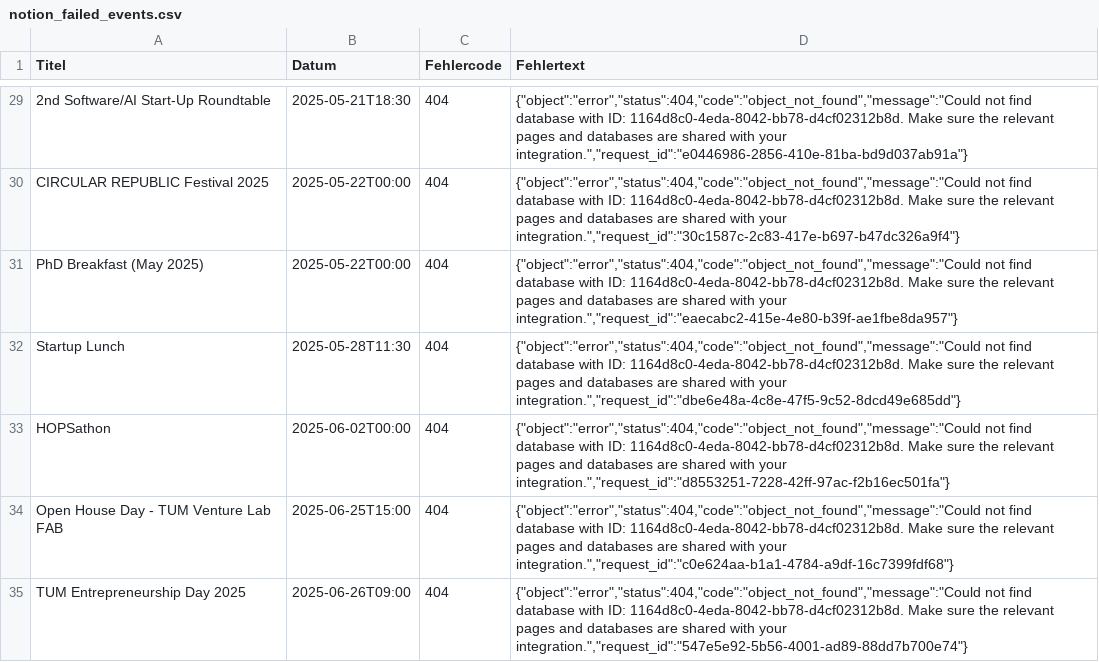
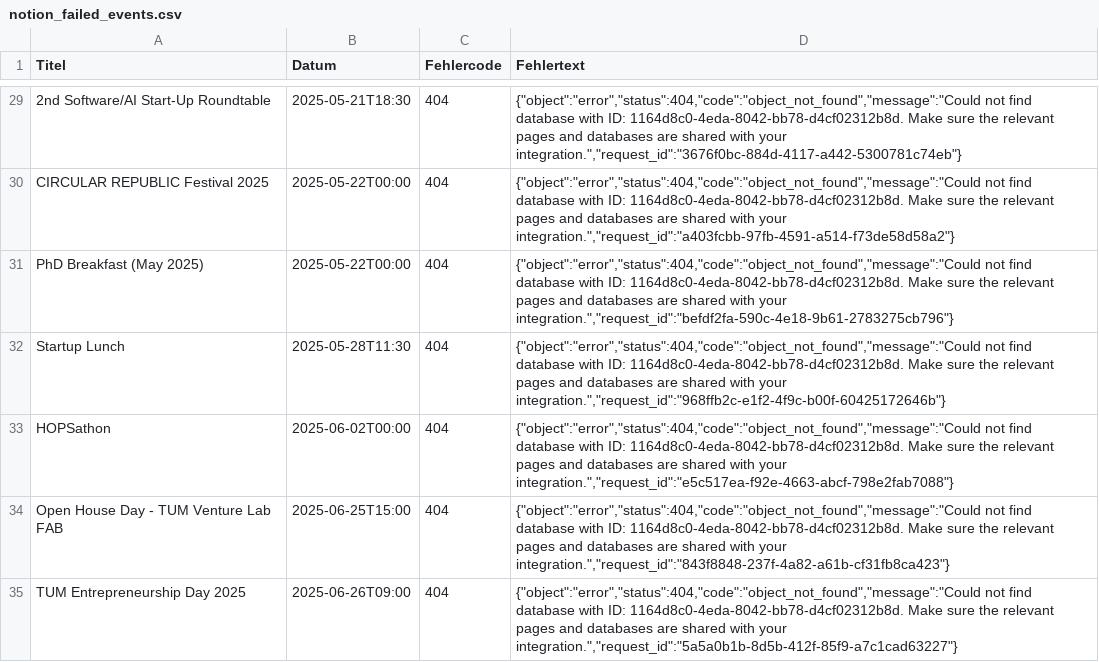
Before and after one commit to PaulVasylyev/Event-scraper, a CSV file: notion_failed_events.csv, drawn as a sheet; only a part is shown, gaps mark what is left out; the diff covers the shown part only; the diff names each change by its address in the sheet, - before the commit and + after, or states it on an @@ line.

```diff
--- a/notion_failed_events.csv
+++ b/notion_failed_events.csv
-D29 (Fehlertext): …with your integration.","request_id":"e0446986-2856-410e-81ba-bd9d037ab91a"}
+D29 (Fehlertext): …with your integration.","request_id":"3676f0bc-884d-4117-a442-5300781c74eb"}
-D30 (Fehlertext): …with your integration.","request_id":"30c1587c-2c83-417e-b697-b47dc326a9f4"}
+D30 (Fehlertext): …with your integration.","request_id":"a403fcbb-97fb-4591-a514-f73de58d58a2"}
-D31 (Fehlertext): …with your integration.","request_id":"eaecabc2-415e-4e80-b39f-ae1fbe8da957"}
+D31 (Fehlertext): …with your integration.","request_id":"befdf2fa-590c-4e18-9b61-2783275cb796"}
-D32 (Fehlertext): …with your integration.","request_id":"dbe6e48a-4c8e-47f5-9c52-8dcd49e685dd"}
+D32 (Fehlertext): …with your integration.","request_id":"968ffb2c-e1f2-4f9c-b00f-60425172646b"}
-D33 (Fehlertext): …with your integration.","request_id":"d8553251-7228-42ff-97ac-f2b16ec501fa"}
+D33 (Fehlertext): …with your integration.","request_id":"e5c517ea-f92e-4663-abcf-798e2fab7088"}
-D34 (Fehlertext): …with your integration.","request_id":"c0e624aa-b1a1-4784-a9df-16c7399fdf68"}
+D34 (Fehlertext): …with your integration.","request_id":"843f8848-237f-4a82-a61b-cf31fb8ca423"}
-D35 (Fehlertext): …with your integration.","request_id":"547e5e92-5b56-4001-ad89-88dd7b700e74"}
+D35 (Fehlertext): …with your integration.","request_id":"5a5a0b1b-8d5b-412f-85f9-a7c1cad63227"}
```
Also changed, not shown: 75 edited cells elsewhere in this file.
